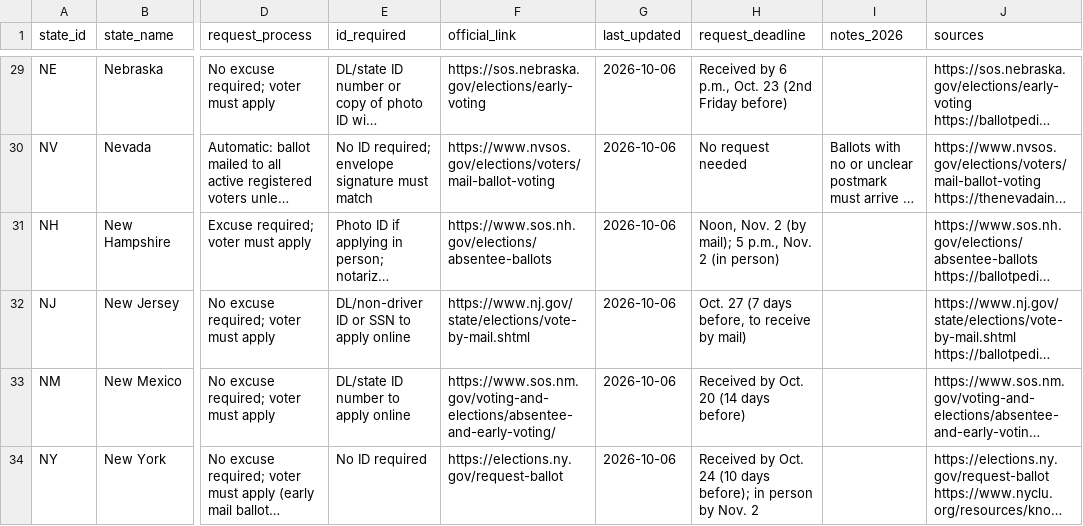
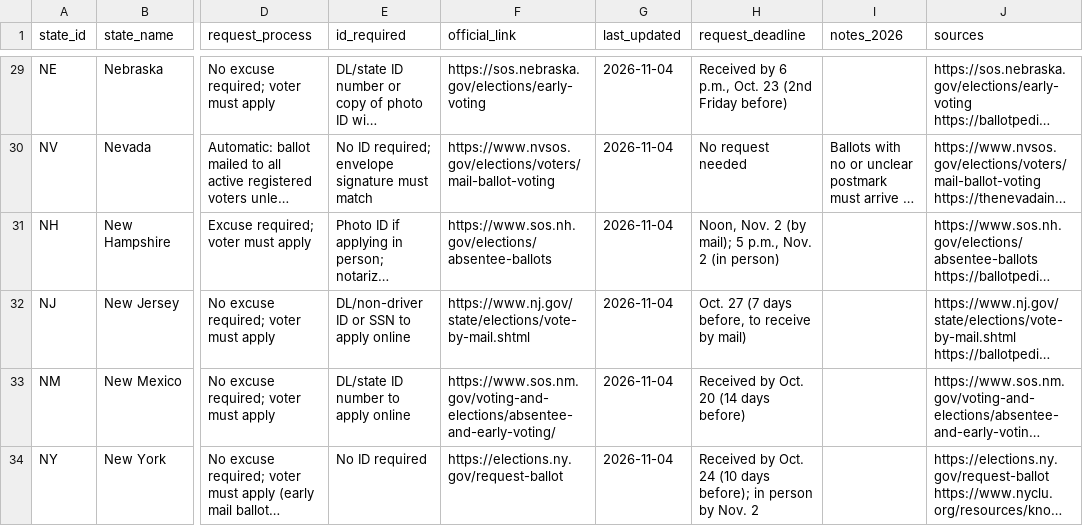
Before and after one commit to fionabork/mailvote-bot, a CSV file: data/voting.csv, drawn as a sheet; only a part is shown, gaps mark what is left out; long unchanged cells end in …; the diff covers the shown part only; the diff names each change by its address in the sheet, - before the commit and + after, or states it on an @@ line.

```diff
--- a/data/voting.csv
+++ b/data/voting.csv
-G29:G34 (last_updated): 2026-10-06
+G29:G34 (last_updated): 2026-11-04
```
Also changed, not shown: 84 edited cells elsewhere in this file.
